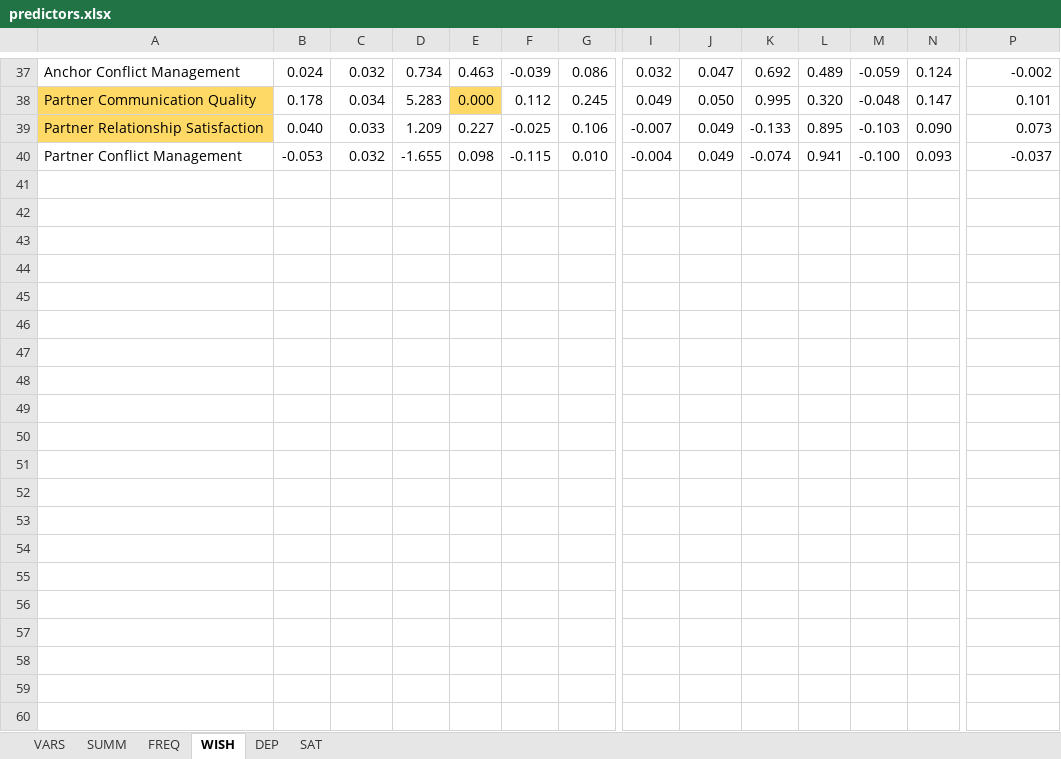
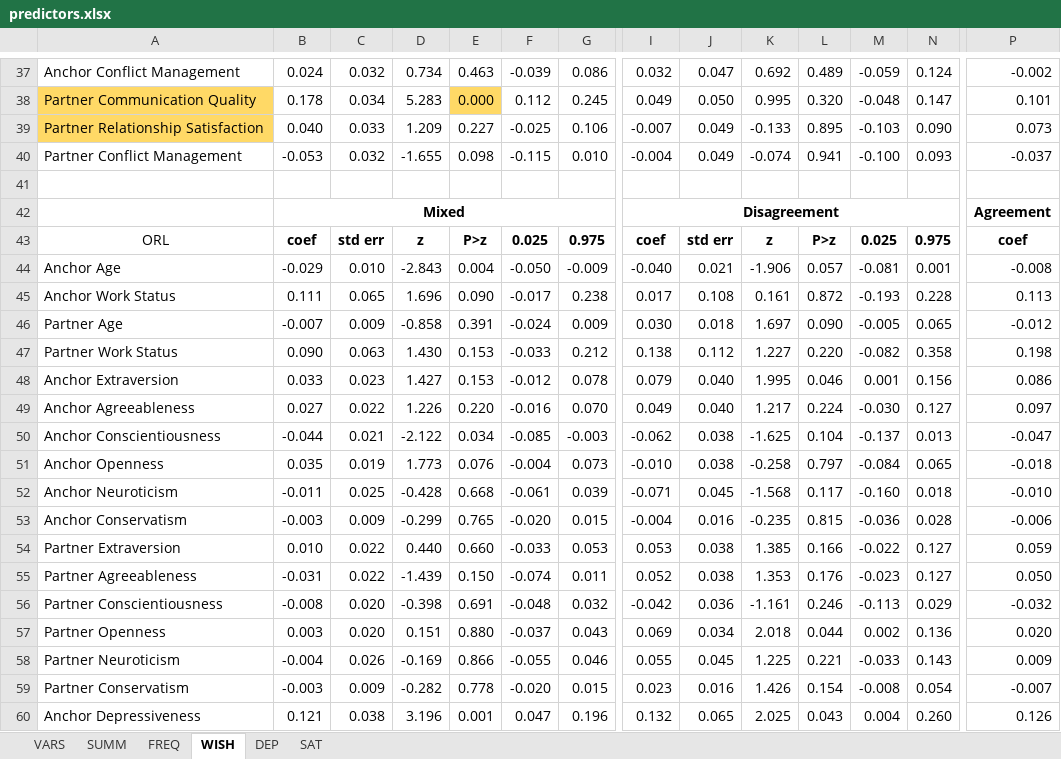
Before and after one commit to EdgardoCS/touchCouples, an Excel workbook: output/predictors.xlsx, sheet WISH, drawn as a sheet; only a part is shown, gaps mark what is left out; values as stored, in another font and other column widths than the file's, no borders; rows hold the shown columns only; the diff covers the shown part only; the diff names each change by its address in the sheet, - before the commit and + after, or states it on an @@ line.

```diff
--- a/output/predictors.xlsx (sheet WISH)
+++ b/output/predictors.xlsx (sheet WISH)
+row 41: (empty)
+row 42:  | Mixed |  |  |  |  |  | Disagreement |  |  |  |  |  | Agreement
+row 43: ORL | coef | std err | z | P>z | 0.025 | 0.975 | coef | std err | z | P>z | 0.025 | 0.975 | coef
+row 44: Anchor Age | -0.029 | 0.010 | -2.843 | 0.004 | -0.050 | -0.009 | -0.040 | 0.021 | -1.906 | 0.057 | -0.081 | 0.001 | -0.008
+row 45: Anchor Work Status | 0.111 | 0.065 | 1.696 | 0.090 | -0.017 | 0.238 | 0.017 | 0.108 | 0.161 | 0.872 | -0.193 | 0.228 | 0.113
+row 46: Partner Age | -0.007 | 0.009 | -0.858 | 0.391 | -0.024 | 0.009 | 0.030 | 0.018 | 1.697 | 0.090 | -0.005 | 0.065 | -0.012
+row 47: Partner Work Status | 0.090 | 0.063 | 1.430 | 0.153 | -0.033 | 0.212 | 0.138 | 0.112 | 1.227 | 0.220 | -0.082 | 0.358 | 0.198
+row 48: Anchor Extraversion | 0.033 | 0.023 | 1.427 | 0.153 | -0.012 | 0.078 | 0.079 | 0.040 | 1.995 | 0.046 | 0.001 | 0.156 | 0.086
+row 49: Anchor Agreeableness | 0.027 | 0.022 | 1.226 | 0.220 | -0.016 | 0.070 | 0.049 | 0.040 | 1.217 | 0.224 | -0.030 | 0.127 | 0.097
+row 50: Anchor Conscientiousness | -0.044 | 0.021 | -2.122 | 0.034 | -0.085 | -0.003 | -0.062 | 0.038 | -1.625 | 0.104 | -0.137 | 0.013 | -0.047
+row 51: Anchor Openness | 0.035 | 0.019 | 1.773 | 0.076 | -0.004 | 0.073 | -0.010 | 0.038 | -0.258 | 0.797 | -0.084 | 0.065 | -0.018
+row 52: Anchor Neuroticism | -0.011 | 0.025 | -0.428 | 0.668 | -0.061 | 0.039 | -0.071 | 0.045 | -1.568 | 0.117 | -0.160 | 0.018 | -0.010
+row 53: Anchor Conservatism | -0.003 | 0.009 | -0.299 | 0.765 | -0.020 | 0.015 | -0.004 | 0.016 | -0.235 | 0.815 | -0.036 | 0.028 | -0.006
+row 54: Partner Extraversion | 0.010 | 0.022 | 0.440 | 0.660 | -0.033 | 0.053 | 0.053 | 0.038 | 1.385 | 0.166 | -0.022 | 0.127 | 0.059
+row 55: Partner Agreeableness | -0.031 | 0.022 | -1.439 | 0.150 | -0.074 | 0.011 | 0.052 | 0.038 | 1.353 | 0.176 | -0.023 | 0.127 | 0.050
+row 56: Partner Conscientiousness | -0.008 | 0.020 | -0.398 | 0.691 | -0.048 | 0.032 | -0.042 | 0.036 | -1.161 | 0.246 | -0.113 | 0.029 | -0.032
+row 57: Partner Openness | 0.003 | 0.020 | 0.151 | 0.880 | -0.037 | 0.043 | 0.069 | 0.034 | 2.018 | 0.044 | 0.002 | 0.136 | 0.020
+row 58: Partner Neuroticism | -0.004 | 0.026 | -0.169 | 0.866 | -0.055 | 0.046 | 0.055 | 0.045 | 1.225 | 0.221 | -0.033 | 0.143 | 0.009
+row 59: Partner Conservatism | -0.003 | 0.009 | -0.282 | 0.778 | -0.020 | 0.015 | 0.023 | 0.016 | 1.426 | 0.154 | -0.008 | 0.054 | -0.007
+row 60: Anchor Depressiveness | 0.121 | 0.038 | 3.196 | 0.001 | 0.047 | 0.196 | 0.132 | 0.065 | 2.025 | 0.043 | 0.004 | 0.260 | 0.126
```
Also changed, not shown: 19 added rows and 1 edited cell elsewhere in this sheet, sheet SUMM, sheet FREQ, sheet SAT, sheet DEP, sheet VARS, formulas that keep their value, 2 other files.
